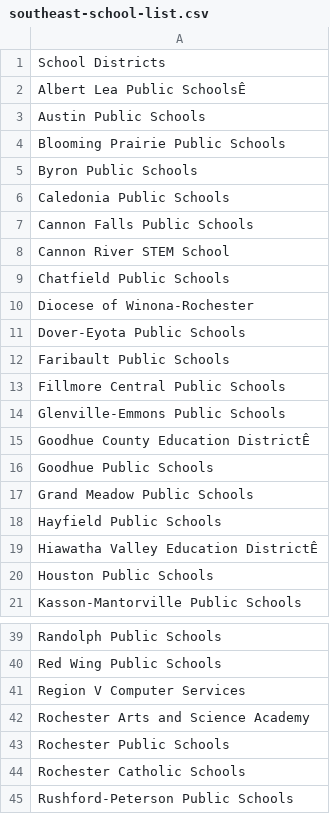
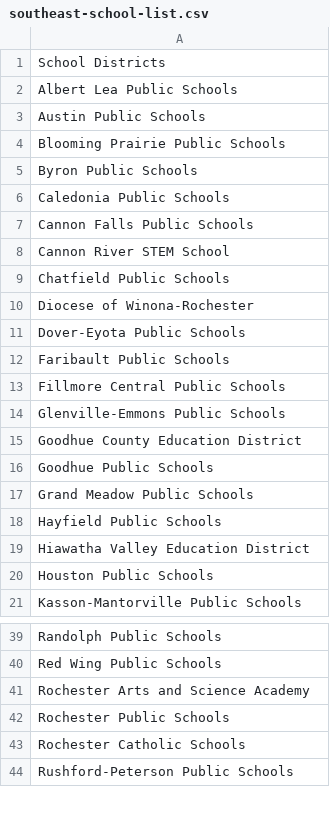
Before and after one commit to Prestongramberg/CareerVoyage, a CSV file: southeast-school-list.csv, drawn as a sheet; only a part is shown, gaps mark what is left out.

```diff
--- a/southeast-school-list.csv
+++ b/southeast-school-list.csv
@@ -1,3 +1,3 @@
 School Districts
-Albert Lea Public SchoolsÊ
+Albert Lea Public Schools
 Austin Public Schools
@@ -14,3 +14,3 @@ Fillmore Central Public Schools
 Glenville-Emmons Public Schools
-Goodhue County Education DistrictÊ
+Goodhue County Education District
 Goodhue Public Schools
@@ -18,3 +18,3 @@ Grand Meadow Public Schools
 Hayfield Public Schools
-Hiawatha Valley Education DistrictÊ
+Hiawatha Valley Education District
 Houston Public Schools
@@ -40,3 +40,2 @@ Randolph Public Schools
 Red Wing Public Schools
-Region V Computer Services
 Rochester Arts and Science Academy
```
Also changed, not shown: 12 other files.
